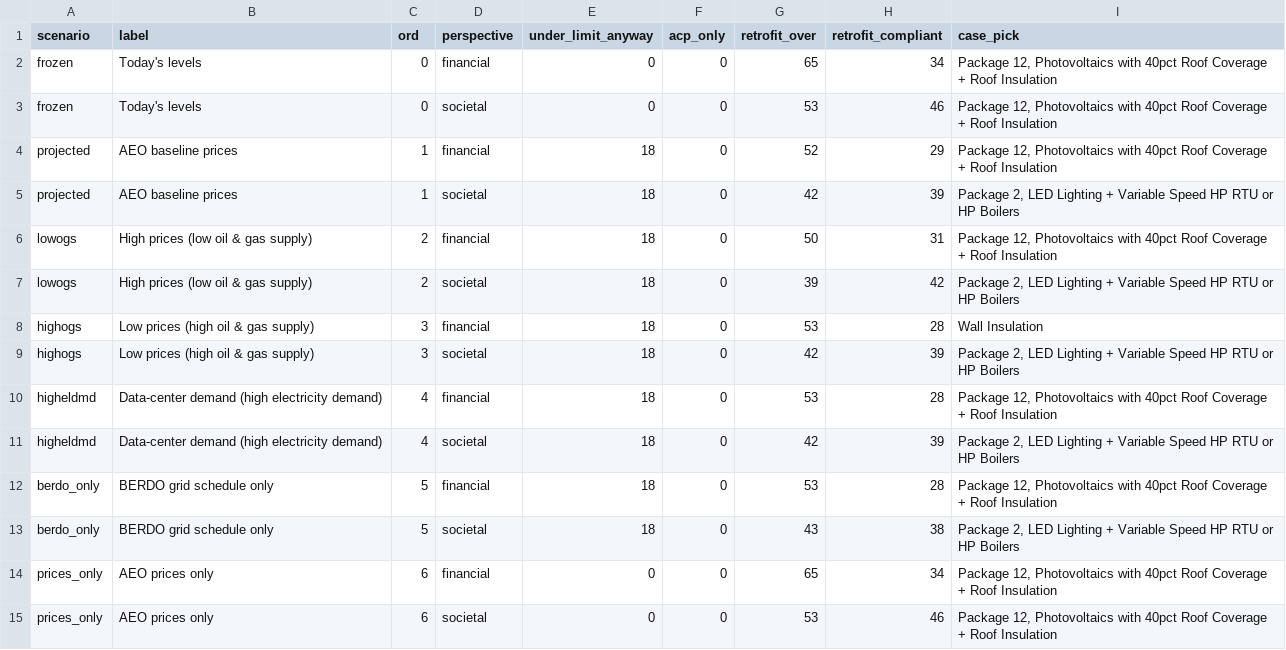
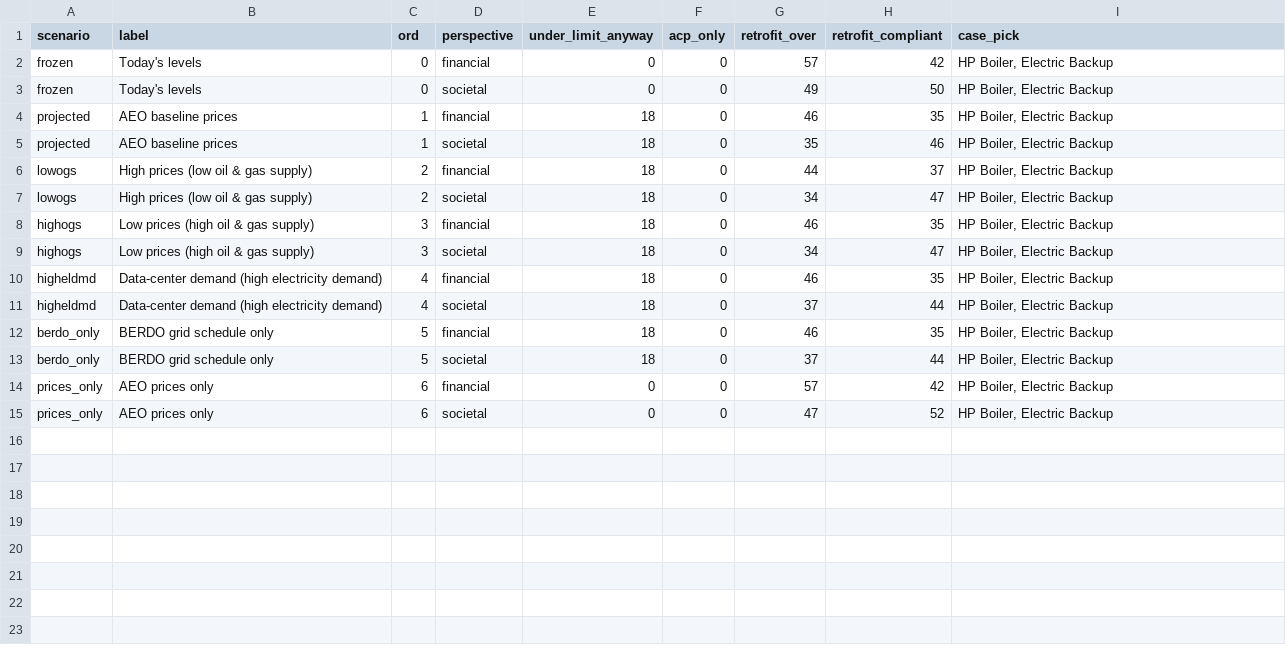
Before and after one commit to wegry/DS5500, a CSV file: presentation-3/data/scenarios.csv, drawn as a sheet.

```diff
--- a/presentation-3/data/scenarios.csv
+++ b/presentation-3/data/scenarios.csv
@@ -1,15 +1,15 @@
 scenario,label,ord,perspective,under_limit_anyway,acp_only,retrofit_over,retrofit_compliant,case_pick
-frozen,Today's levels,0,financial,0,0,65,34,"Package 12, Photovoltaics with 40pct Roof Coverage + Roof Insulation"
-frozen,Today's levels,0,societal,0,0,53,46,"Package 12, Photovoltaics with 40pct Roof Coverage + Roof Insulation"
-projected,AEO baseline prices,1,financial,18,0,52,29,"Package 12, Photovoltaics with 40pct Roof Coverage + Roof Insulation"
-projected,AEO baseline prices,1,societal,18,0,42,39,"Package 2, LED Lighting + Variable Speed HP RTU or HP Boilers"
-lowogs,High prices (low oil & gas supply),2,financial,18,0,50,31,"Package 12, Photovoltaics with 40pct Roof Coverage + Roof Insulation"
-lowogs,High prices (low oil & gas supply),2,societal,18,0,39,42,"Package 2, LED Lighting + Variable Speed HP RTU or HP Boilers"
-highogs,Low prices (high oil & gas supply),3,financial,18,0,53,28,Wall Insulation
-highogs,Low prices (high oil & gas supply),3,societal,18,0,42,39,"Package 2, LED Lighting + Variable Speed HP RTU or HP Boilers"
-higheldmd,Data-center demand (high electricity demand),4,financial,18,0,53,28,"Package 12, Photovoltaics with 40pct Roof Coverage + Roof Insulation"
-higheldmd,Data-center demand (high electricity demand),4,societal,18,0,42,39,"Package 2, LED Lighting + Variable Speed HP RTU or HP Boilers"
-berdo_only,BERDO grid schedule only,5,financial,18,0,53,28,"Package 12, Photovoltaics with 40pct Roof Coverage + Roof Insulation"
-berdo_only,BERDO grid schedule only,5,societal,18,0,43,38,"Package 2, LED Lighting + Variable Speed HP RTU or HP Boilers"
-prices_only,AEO prices only,6,financial,0,0,65,34,"Package 12, Photovoltaics with 40pct Roof Coverage + Roof Insulation"
-prices_only,AEO prices only,6,societal,0,0,53,46,"Package 12, Photovoltaics with 40pct Roof Coverage + Roof Insulation"
+frozen,Today's levels,0,financial,0,0,57,42,"HP Boiler, Electric Backup"
+frozen,Today's levels,0,societal,0,0,49,50,"HP Boiler, Electric Backup"
+projected,AEO baseline prices,1,financial,18,0,46,35,"HP Boiler, Electric Backup"
+projected,AEO baseline prices,1,societal,18,0,35,46,"HP Boiler, Electric Backup"
+lowogs,High prices (low oil & gas supply),2,financial,18,0,44,37,"HP Boiler, Electric Backup"
+lowogs,High prices (low oil & gas supply),2,societal,18,0,34,47,"HP Boiler, Electric Backup"
+highogs,Low prices (high oil & gas supply),3,financial,18,0,46,35,"HP Boiler, Electric Backup"
+highogs,Low prices (high oil & gas supply),3,societal,18,0,34,47,"HP Boiler, Electric Backup"
+higheldmd,Data-center demand (high electricity demand),4,financial,18,0,46,35,"HP Boiler, Electric Backup"
+higheldmd,Data-center demand (high electricity demand),4,societal,18,0,37,44,"HP Boiler, Electric Backup"
+berdo_only,BERDO grid schedule only,5,financial,18,0,46,35,"HP Boiler, Electric Backup"
+berdo_only,BERDO grid schedule only,5,societal,18,0,37,44,"HP Boiler, Electric Backup"
+prices_only,AEO prices only,6,financial,0,0,57,42,"HP Boiler, Electric Backup"
+prices_only,AEO prices only,6,societal,0,0,47,52,"HP Boiler, Electric Backup"
```
Also changed, not shown: presentation-3/data/breakeven.csv, presentation-3/data/case_study.csv, 8 other files.
